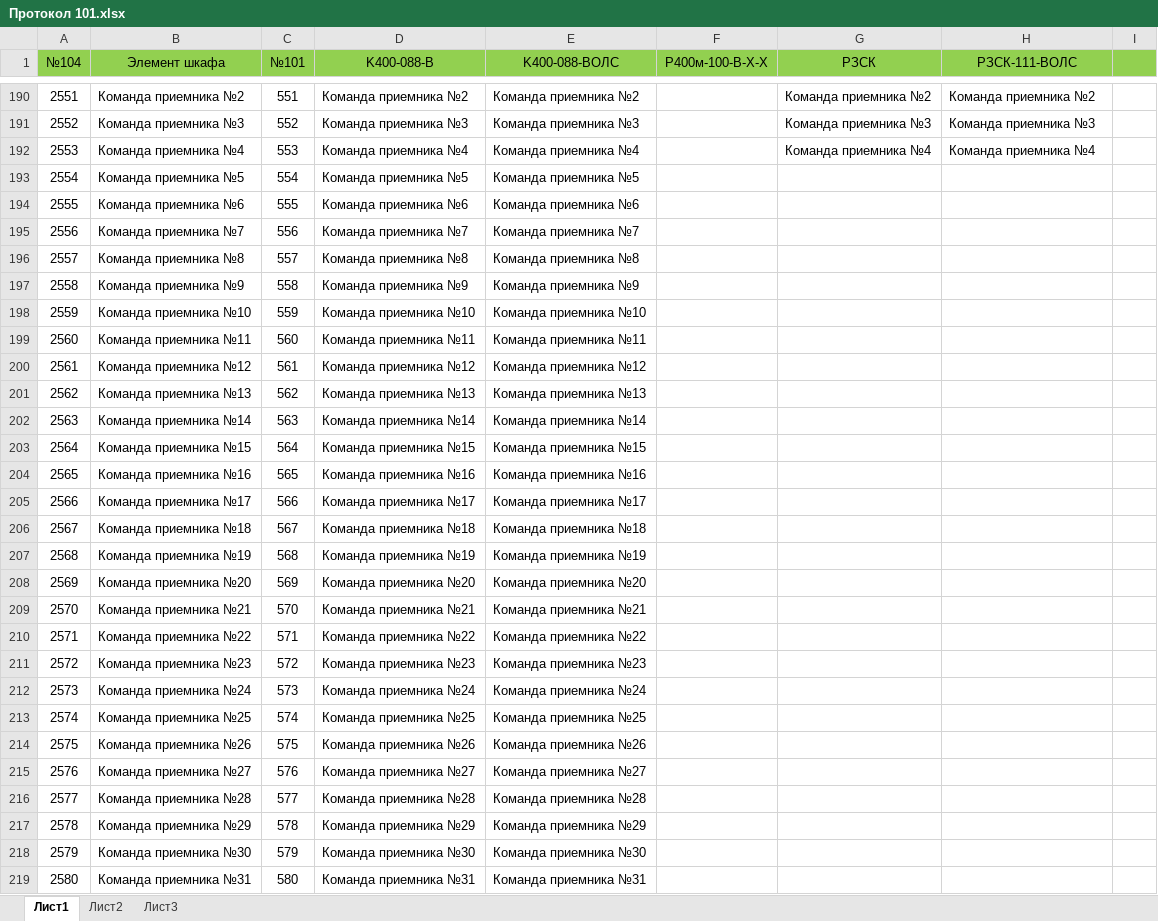
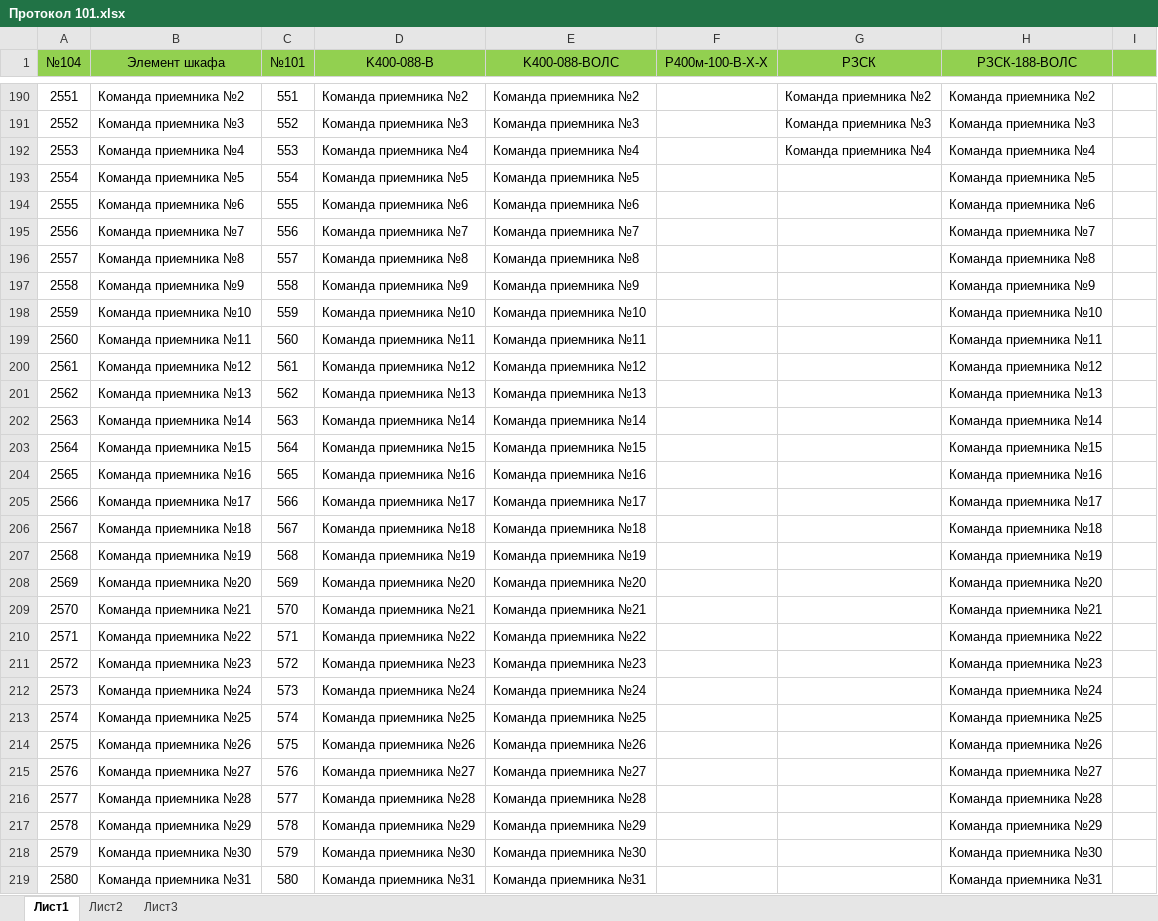
Before and after one commit to BerZerKku/MT500, an Excel workbook: Протокол 101.xlsx, sheet Лист1, drawn as a sheet; only a part is shown, gaps mark what is left out; values as stored, in another font and other column widths than the file's, no borders; the diff covers the shown part only; the diff names each change by its address in the sheet, - before the commit and + after, or states it on an @@ line.

Commit message:
Исправлено название шаблона для РЗСК-088-ВОЛС. Шаблон К400-088-ВОЛС сделан на основе РЗСК-088-ВОЛС. Т.е. расшифровка неисправностей/предупреждений вынесена в наименование. В таблице РЗСК-111-ВОЛС дополнен до РЗСК-188-ВОЛС.
Signed-off-by: bear <bear@prosoftsystems.ru>

```diff
--- a/Протокол 101.xlsx (sheet Лист1)
+++ b/Протокол 101.xlsx (sheet Лист1)
-H1: РЗСК-111-ВОЛС
+H1: РЗСК-188-ВОЛС
-H193 (РЗСК-188-ВОЛС): (empty)
+H193 (РЗСК-188-ВОЛС): Команда приемника №5
-H194 (РЗСК-188-ВОЛС): (empty)
+H194 (РЗСК-188-ВОЛС): Команда приемника №6
-H195 (РЗСК-188-ВОЛС): (empty)
+H195 (РЗСК-188-ВОЛС): Команда приемника №7
-H196 (РЗСК-188-ВОЛС): (empty)
+H196 (РЗСК-188-ВОЛС): Команда приемника №8
-H197 (РЗСК-188-ВОЛС): (empty)
+H197 (РЗСК-188-ВОЛС): Команда приемника №9
-H198 (РЗСК-188-ВОЛС): (empty)
+H198 (РЗСК-188-ВОЛС): Команда приемника №10
-H199 (РЗСК-188-ВОЛС): (empty)
+H199 (РЗСК-188-ВОЛС): Команда приемника №11
-H200 (РЗСК-188-ВОЛС): (empty)
+H200 (РЗСК-188-ВОЛС): Команда приемника №12
-H201 (РЗСК-188-ВОЛС): (empty)
+H201 (РЗСК-188-ВОЛС): Команда приемника №13
-H202 (РЗСК-188-ВОЛС): (empty)
+H202 (РЗСК-188-ВОЛС): Команда приемника №14
-H203 (РЗСК-188-ВОЛС): (empty)
+H203 (РЗСК-188-ВОЛС): Команда приемника №15
-H204 (РЗСК-188-ВОЛС): (empty)
+H204 (РЗСК-188-ВОЛС): Команда приемника №16
-H205 (РЗСК-188-ВОЛС): (empty)
+H205 (РЗСК-188-ВОЛС): Команда приемника №17
-H206 (РЗСК-188-ВОЛС): (empty)
+H206 (РЗСК-188-ВОЛС): Команда приемника №18
-H207 (РЗСК-188-ВОЛС): (empty)
+H207 (РЗСК-188-ВОЛС): Команда приемника №19
-H208 (РЗСК-188-ВОЛС): (empty)
+H208 (РЗСК-188-ВОЛС): Команда приемника №20
-H209 (РЗСК-188-ВОЛС): (empty)
+H209 (РЗСК-188-ВОЛС): Команда приемника №21
-H210 (РЗСК-188-ВОЛС): (empty)
+H210 (РЗСК-188-ВОЛС): Команда приемника №22
-H211 (РЗСК-188-ВОЛС): (empty)
+H211 (РЗСК-188-ВОЛС): Команда приемника №23
-H212 (РЗСК-188-ВОЛС): (empty)
+H212 (РЗСК-188-ВОЛС): Команда приемника №24
-H213 (РЗСК-188-ВОЛС): (empty)
+H213 (РЗСК-188-ВОЛС): Команда приемника №25
-H214 (РЗСК-188-ВОЛС): (empty)
+H214 (РЗСК-188-ВОЛС): Команда приемника №26
-H215 (РЗСК-188-ВОЛС): (empty)
+H215 (РЗСК-188-ВОЛС): Команда приемника №27
-H216 (РЗСК-188-ВОЛС): (empty)
+H216 (РЗСК-188-ВОЛС): Команда приемника №28
-H217 (РЗСК-188-ВОЛС): (empty)
+H217 (РЗСК-188-ВОЛС): Команда приемника №29
-H218 (РЗСК-188-ВОЛС): (empty)
+H218 (РЗСК-188-ВОЛС): Команда приемника №30
-H219 (РЗСК-188-ВОЛС): (empty)
+H219 (РЗСК-188-ВОЛС): Команда приемника №31
```
Also changed, not shown: 29 edited cells elsewhere in this sheet, 4 other files.
